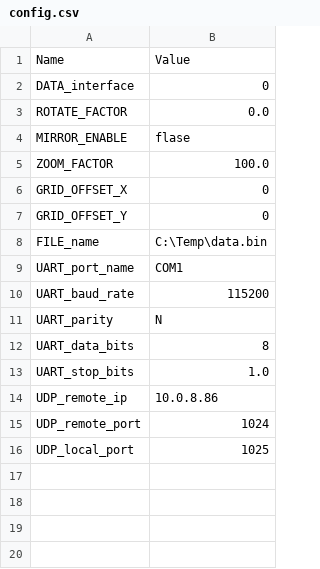
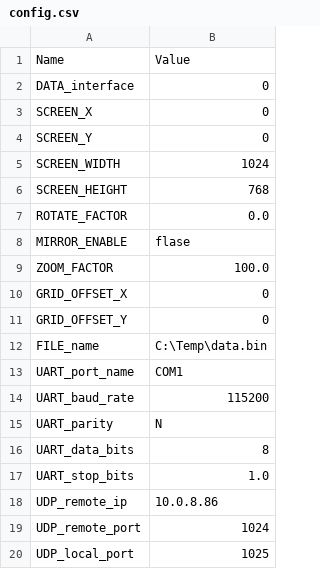
Before and after one commit to leesy24/PSDraw, a CSV file: data/config.csv, drawn as a sheet; the diff names each change by its address in the sheet, - before the commit and + after, or states it on an @@ line.

Commit message:
Save screen coordinates to config file.

```diff
--- a/data/config.csv
+++ b/data/config.csv
+row 3: SCREEN_X | 0
+row 4: SCREEN_Y | 0
+row 5: SCREEN_WIDTH | 1024
+row 6: SCREEN_HEIGHT | 768
```
Also changed, not shown: 3 other files.
